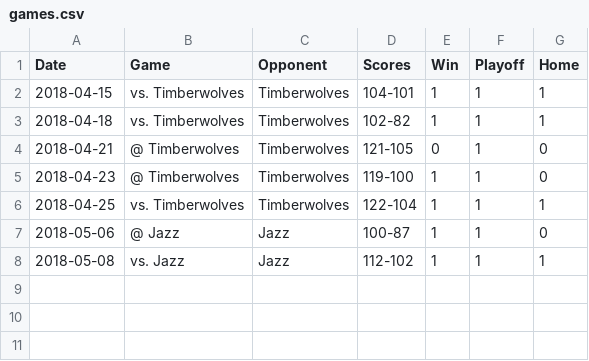
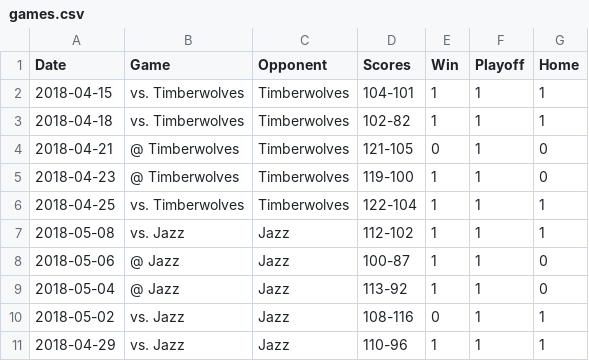
Before and after one commit to yingyuhsieh/data, a CSV file: games.csv, drawn as a sheet.

Commit message:
Update 05/11

```diff
--- a/games.csv
+++ b/games.csv
@@ -6,3 +6,6 @@ Date	Game	Opponent	Scores	Win	Playoff	Home
 2018-04-25	vs. Timberwolves	Timberwolves	122-104	1	1	1
+2018-05-08	vs. Jazz	Jazz	112-102	1	1	1
 2018-05-06	@ Jazz	Jazz	100-87	1	1	0
-2018-05-08	vs. Jazz	Jazz	112-102	1	1	1
+2018-05-04	@ Jazz	Jazz	113-92	1	1	0
+2018-05-02	vs. Jazz	Jazz	108-116	0	1	1
+2018-04-29	vs. Jazz	Jazz	110-96	1	1	1
```
